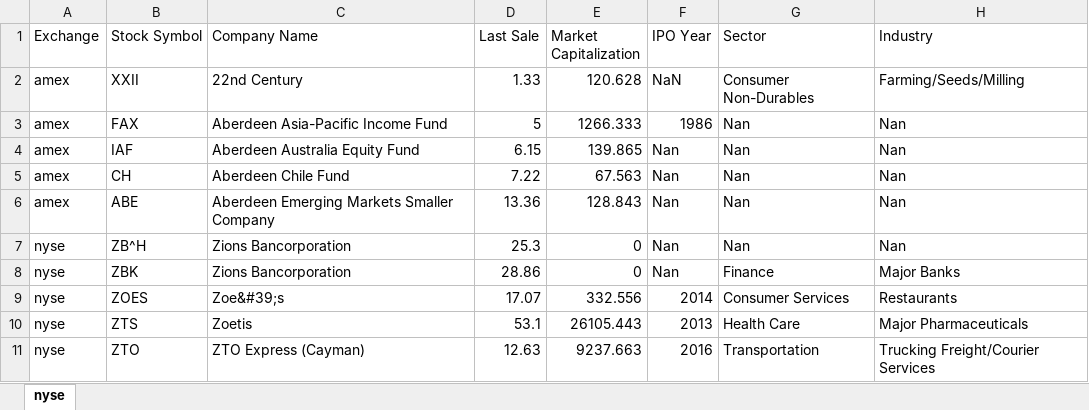
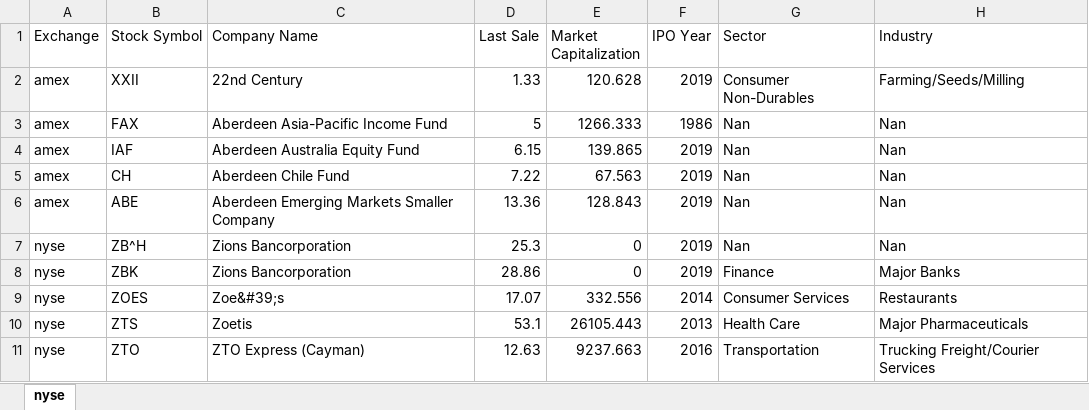
Before and after one commit to KeenGWatanabe/python, an Excel workbook: listings.xlsx, sheet nyse, drawn as a sheet; values as stored, in another font and other column widths than the file's, no borders; the diff names each change by its address in the sheet, - before the commit and + after, or states it on an @@ line.

Commit message:
pd read excel files

```diff
--- a/listings.xlsx (sheet nyse)
+++ b/listings.xlsx (sheet nyse)
-F2 (IPO Year): NaN
+F2 (IPO Year): 2019
-F4:F8 (IPO Year): Nan
+F4:F8 (IPO Year): 2019
```
Also changed, not shown: 1 other file.
